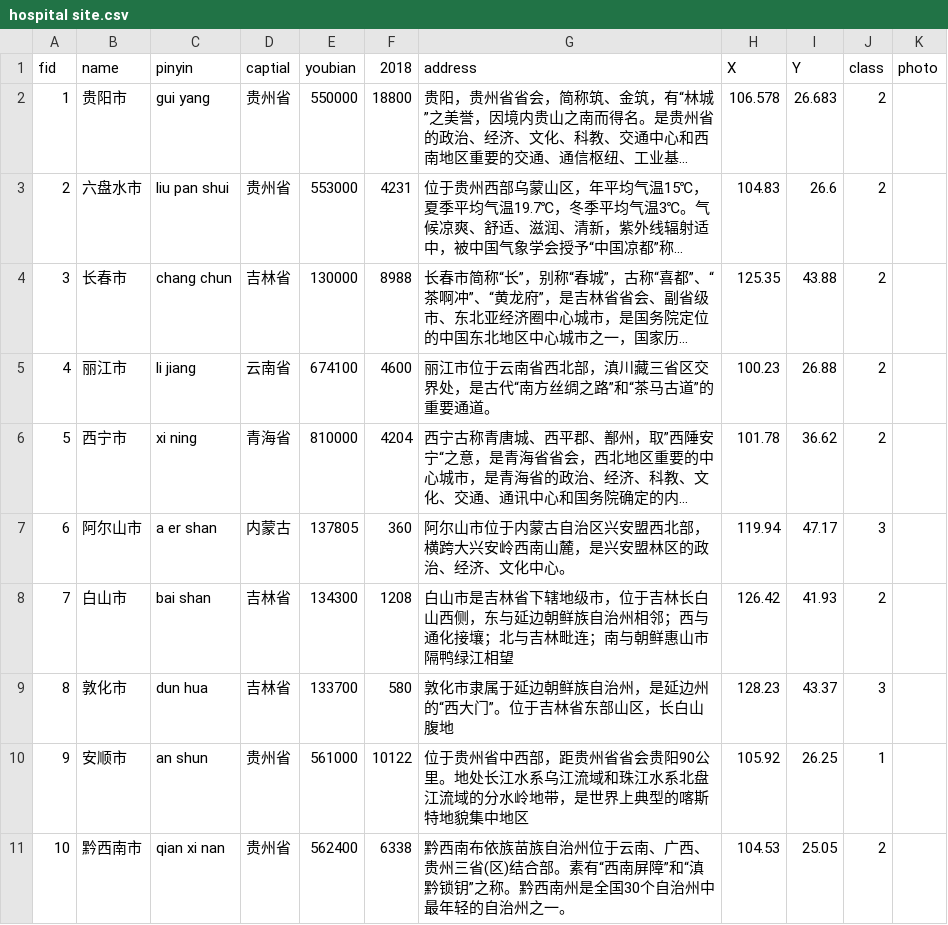
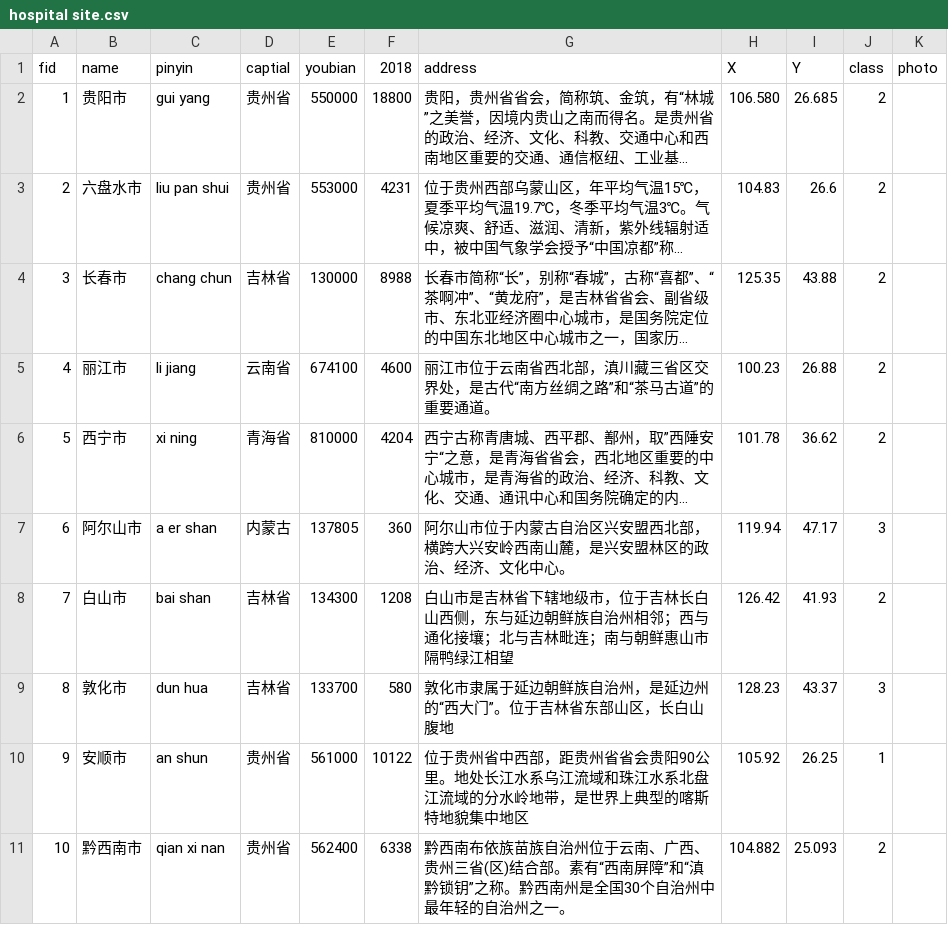
Before and after one commit to dddyt325/hospital1, a CSV file: hospital site.csv, drawn as a sheet; long unchanged cells end in …; the diff names each change by its address in the sheet, - before the commit and + after, or states it on an @@ line.

Commit message:
Update hospital site.csv

```diff
--- a/hospital site.csv
+++ b/hospital site.csv
-H2 (X): 106.578
+H2 (X): 106.580
-I2 (Y): 26.683
+I2 (Y): 26.685
-H11 (X): 104.53
+H11 (X): 104.882
-I11 (Y): 25.05
+I11 (Y): 25.093
```
